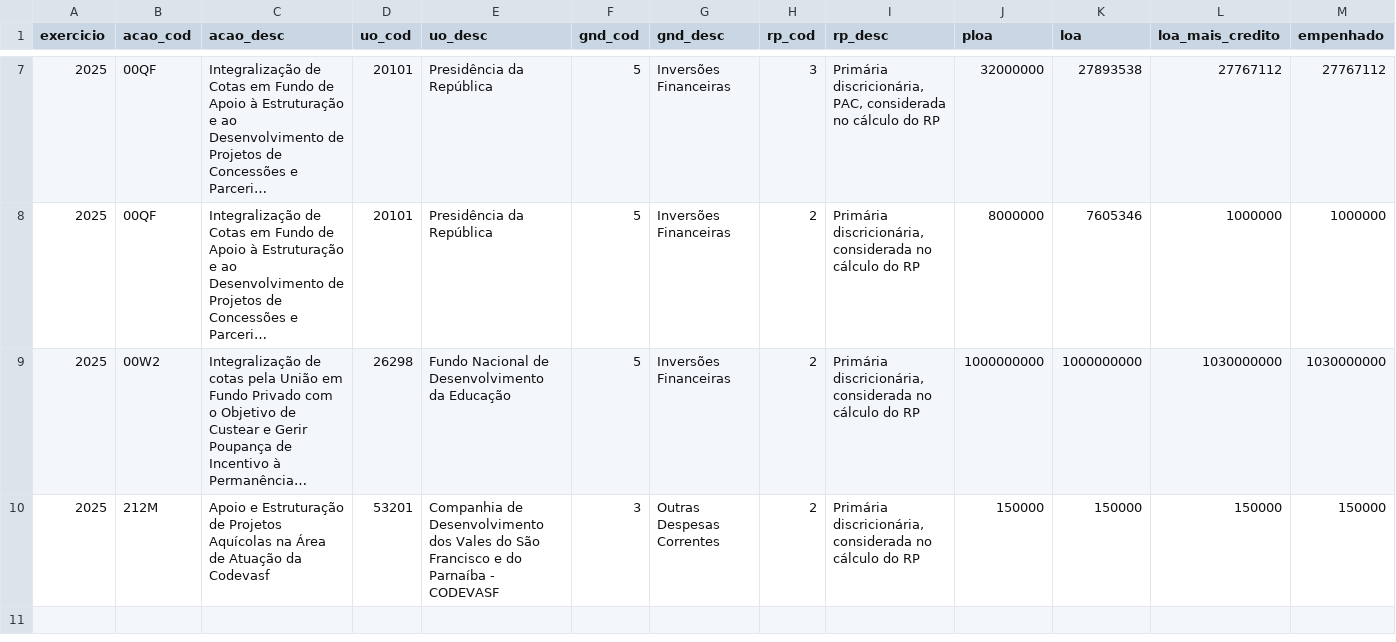
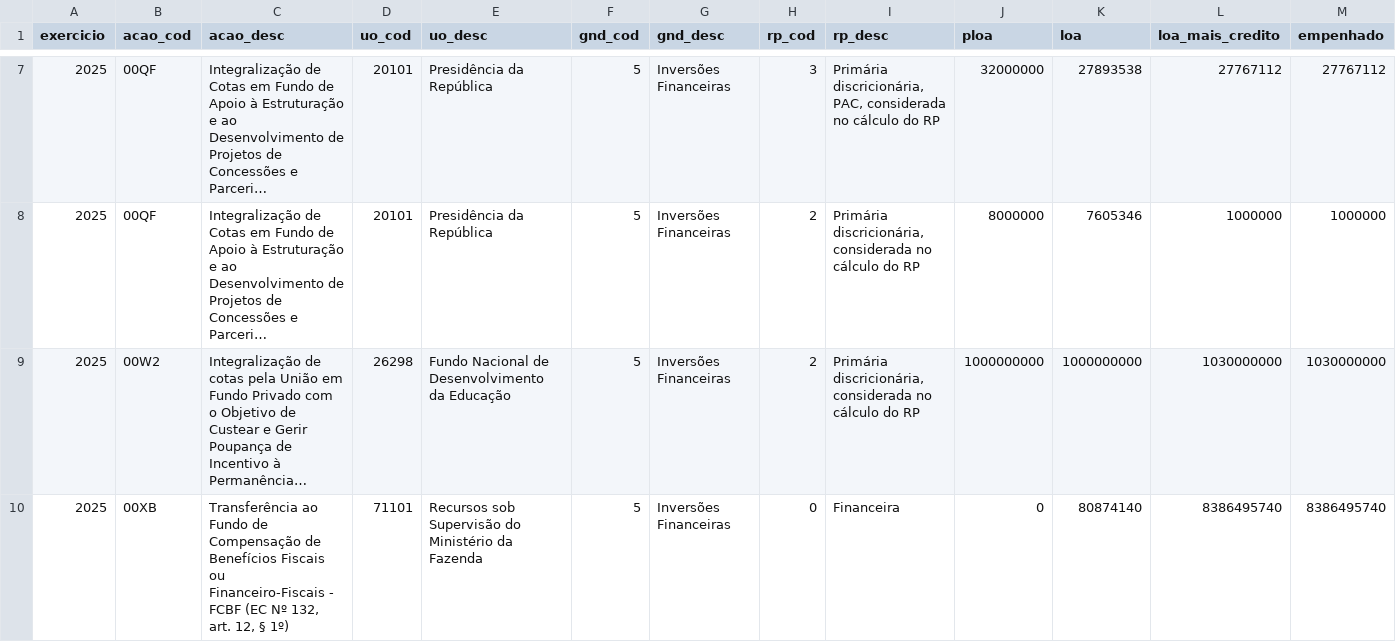
Before and after one commit to hpmsc/painel_fundos, a CSV file: dados/bruto/siop_acoes_2025.csv, drawn as a sheet; only a part is shown, gaps mark what is left out; long unchanged cells end in …; removed rows and columns are numbered as before the commit, all else as after; rows hold the shown columns only; the diff names each change by its address in the sheet, - before the commit and + after, or states it on an @@ line.

```diff
--- a/dados/bruto/siop_acoes_2025.csv
+++ b/dados/bruto/siop_acoes_2025.csv
-row 10: 2025 | 212M | Apoio e Estruturação de Projetos Aquícolas na Área de Atuação da Codevasf | 53201 | Companhia de Desenvolvimento dos Vales do São Francisco e do Parnaíba - CODEVASF | 3 | Outras Despesas Correntes | 2 | Primária discricionária, considerada no cálculo do RP | 150000 | 150000 | 150000 | 150000
+row 10: 2025 | 00XB | Transferência ao Fundo de Compensação de Benefícios Fiscais ou Financeiro-Fiscais - FCBF (EC Nº 132, art. 12, § 1º) | 71101 | Recursos sob Supervisão do Ministério da Fazenda | 5 | Inversões Financeiras | 0 | Financeira | 0 | 80874140 | 8386495740 | 8386495740
```
Also changed, not shown: dados/bruto/siop_acoes_2026.csv, 14 other files.
